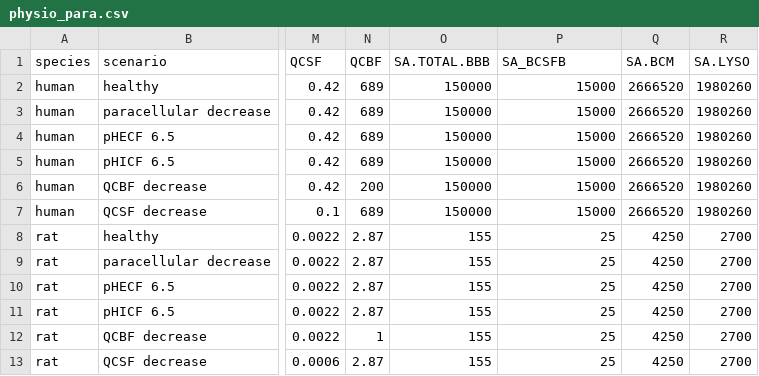
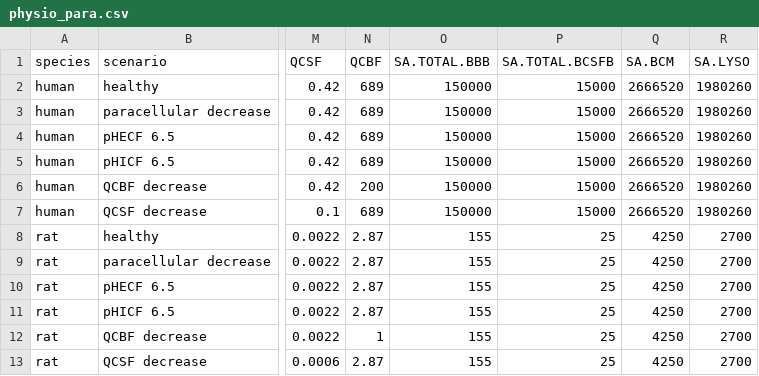
Before and after one commit to TingjieGuo/LeiCNS-Source, a CSV file: data/physio_para.csv, drawn as a sheet; only a part is shown, gaps mark what is left out; the diff names each change by its address in the sheet, - before the commit and + after, or states it on an @@ line.

Commit message:
Update physio_para.csv

```diff
--- a/data/physio_para.csv
+++ b/data/physio_para.csv
-P1: SA_BCSFB
+P1: SA.TOTAL.BCSFB
```
